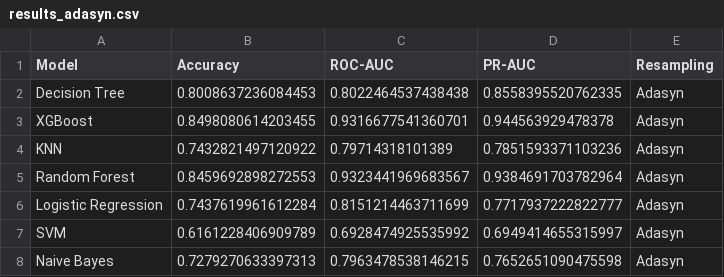
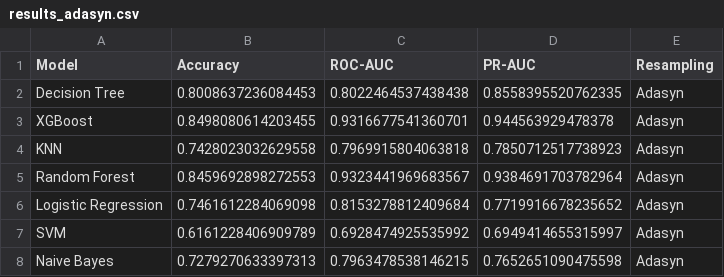
Before and after one commit to busraacr/churn_prediction, a CSV file: data/results/results_adasyn.csv, drawn as a sheet.

```diff
--- a/data/results/results_adasyn.csv
+++ b/data/results/results_adasyn.csv
@@ -3,5 +3,5 @@ Decision Tree,0.8008637236084453,0.8022464537438438,0.8558395520762335,Adasyn
 XGBoost,0.8498080614203455,0.9316677541360701,0.944563929478378,Adasyn
-KNN,0.7432821497120922,0.79714318101389,0.7851593371103236,Adasyn
+KNN,0.7428023032629558,0.7969915804063818,0.7850712517738923,Adasyn
 Random Forest,0.8459692898272553,0.9323441969683567,0.9384691703782964,Adasyn
-Logistic Regression,0.7437619961612284,0.8151214463711699,0.7717937222822777,Adasyn
+Logistic Regression,0.7461612284069098,0.8153278812409684,0.7719916678235652,Adasyn
 SVM,0.6161228406909789,0.6928474925535992,0.6949414655315997,Adasyn
```
Also changed, not shown: data/results/results_bs.csv, data/results/results_ros.csv, 6 other files.
